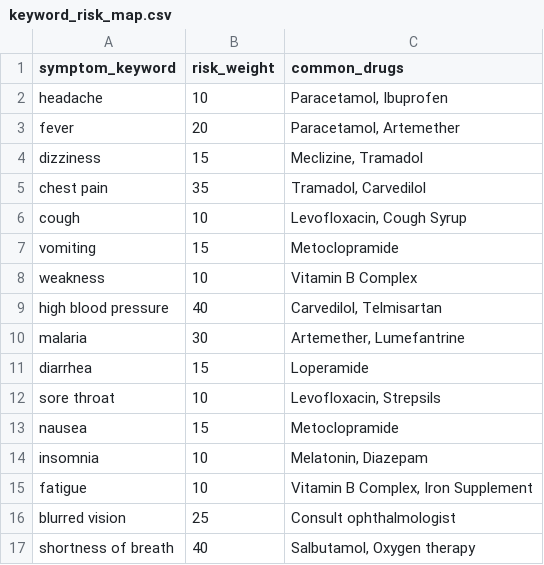
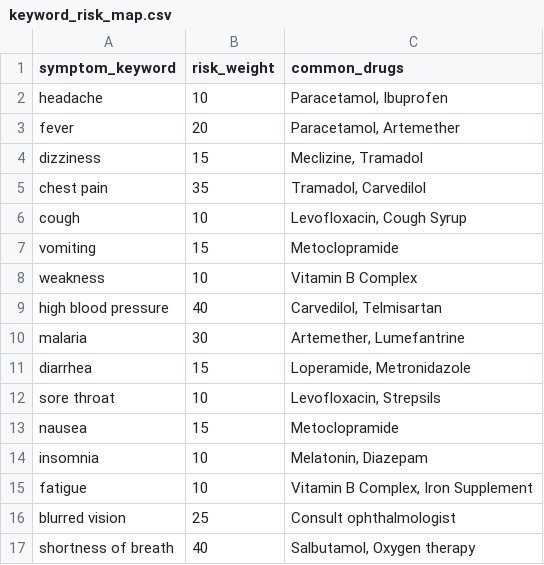
Before and after one commit to Team-Cookie-Jar/NexaHealth, a CSV file: backend/app/data/keyword_risk_map.csv, drawn as a sheet; only a part is shown; the diff covers the shown part only.

```diff
--- a/backend/app/data/keyword_risk_map.csv
+++ b/backend/app/data/keyword_risk_map.csv
@@ -10,3 +10,3 @@ high blood pressure,40,"Carvedilol, Telmisartan"
 malaria,30,"Artemether, Lumefantrine"
-diarrhea,15,"Loperamide"
+diarrhea,15,"Loperamide, Metronidazole"
 sore throat,10,"Levofloxacin, Strepsils"
```
Also changed, not shown: 41 added rows elsewhere in this file.
